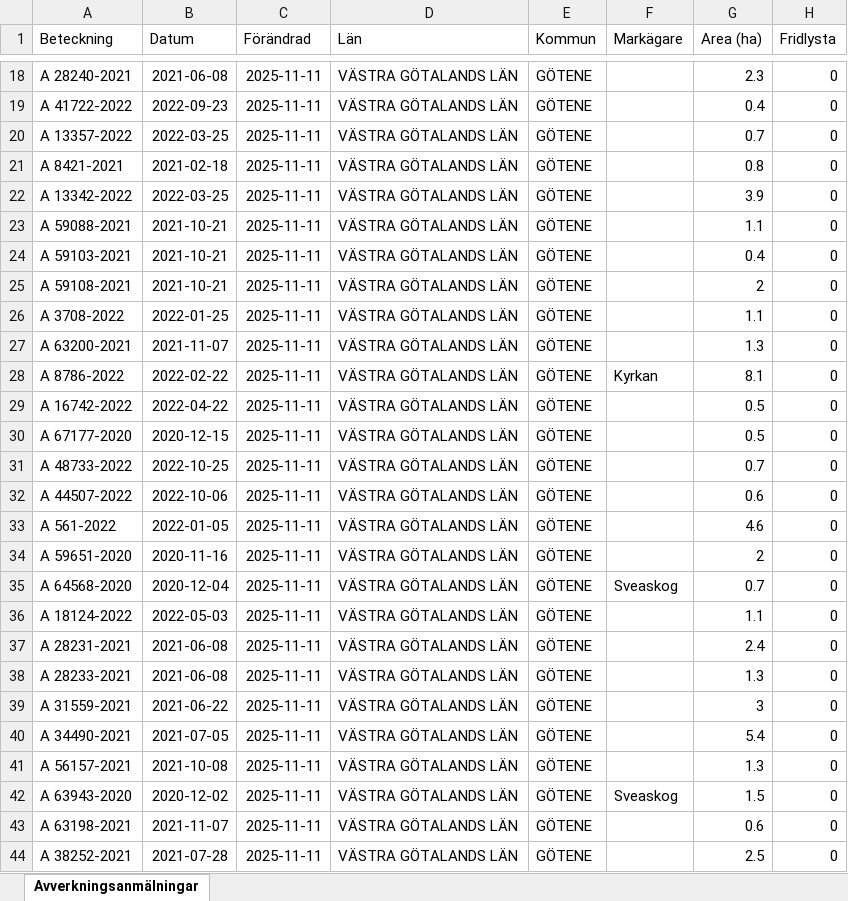
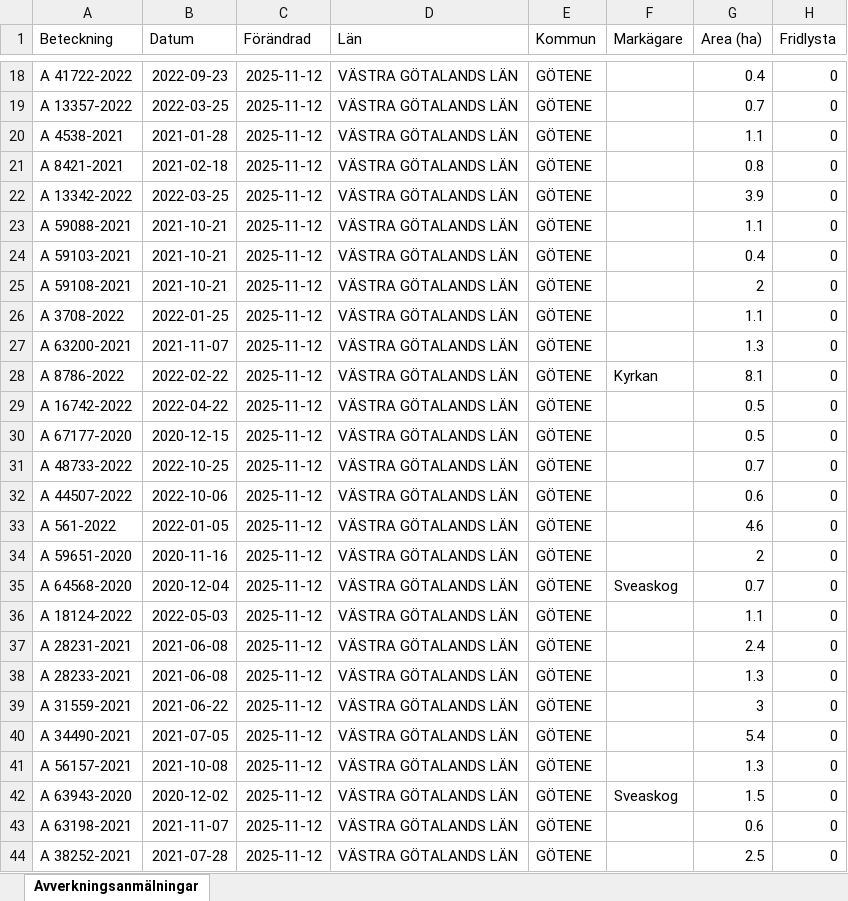
Before and after one commit to klasma/Logging_1471, an Excel workbook: Översikt GÖTENE.xlsx, sheet Avverkningsanmälningar, drawn as a sheet; only a part is shown, gaps mark what is left out; values as stored, in another font and other column widths than the file's, no borders; the diff covers the shown part only; the diff names each change by its address in the sheet, - before the commit and + after, or states it on an @@ line.

```diff
--- a/Översikt GÖTENE.xlsx (sheet Avverkningsanmälningar)
+++ b/Översikt GÖTENE.xlsx (sheet Avverkningsanmälningar)
-A18 (Beteckning): A 28240-2021
+A18 (Beteckning): A 41722-2022
-B18 (Datum): 2021-06-08
+B18 (Datum): 2022-09-23
-C18:C44 (Förändrad): 2025-11-11
+C18:C44 (Förändrad): 2025-11-12
-G18 (Area (ha)): 2.3
+G18 (Area (ha)): 0.4
-A19 (Beteckning): A 41722-2022
+A19 (Beteckning): A 13357-2022
-B19 (Datum): 2022-09-23
+B19 (Datum): 2022-03-25
-G19 (Area (ha)): 0.4
+G19 (Area (ha)): 0.7
-A20 (Beteckning): A 13357-2022
+A20 (Beteckning): A 4538-2021
-B20 (Datum): 2022-03-25
+B20 (Datum): 2021-01-28
-G20 (Area (ha)): 0.7
+G20 (Area (ha)): 1.1
```
Also changed, not shown: 820 edited cells elsewhere in this sheet, artfynd/A 12658-2023 artfynd.xlsx, artfynd/A 12865-2022 artfynd.xlsx, 41 other files.
